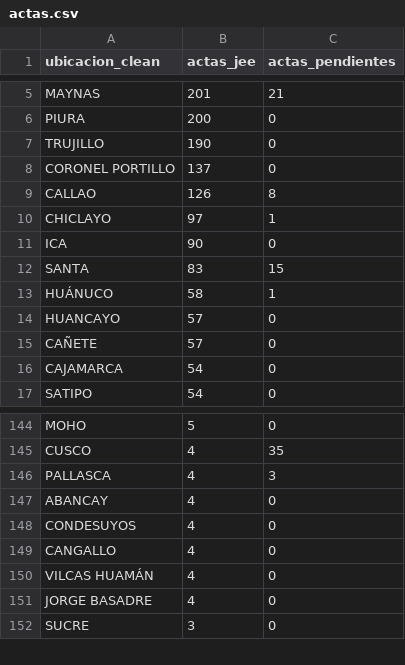
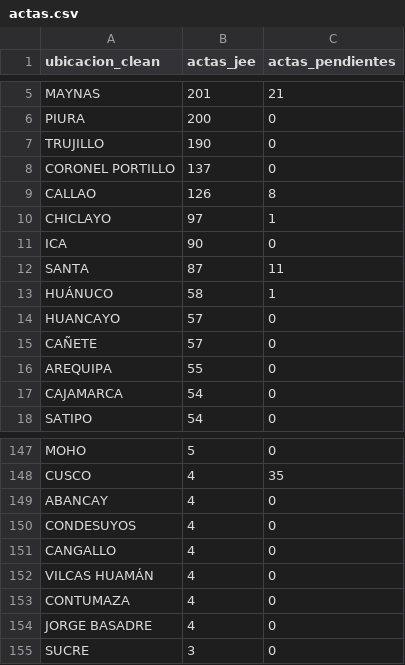
Before and after one commit to kronstadt-lambda/elec-tracker-pe, a CSV file: data_stream/actas.csv, drawn as a sheet; only a part is shown, gaps mark what is left out; the diff covers the shown part only.

```diff
--- a/data_stream/actas.csv
+++ b/data_stream/actas.csv
@@ -11,3 +11,3 @@ CHICLAYO,97,1
 ICA,90,0
-SANTA,83,15
+SANTA,87,11
 HUÁNUCO,58,1
@@ -15,2 +15,3 @@ HUANCAYO,57,0
 CAÑETE,57,0
+AREQUIPA,55,0
 CAJAMARCA,54,0
@@ -145,3 +148,2 @@ MOHO,5,0
 CUSCO,4,35
-PALLASCA,4,3
 ABANCAY,4,0
@@ -150,2 +152,3 @@ CANGALLO,4,0
 VILCAS HUAMÁN,4,0
+CONTUMAZA,4,0
 JORGE BASADRE,4,0
```
Also changed, not shown: 8 added rows, 9 removed rows and 1 edited cell elsewhere in this file, 1 other file.
